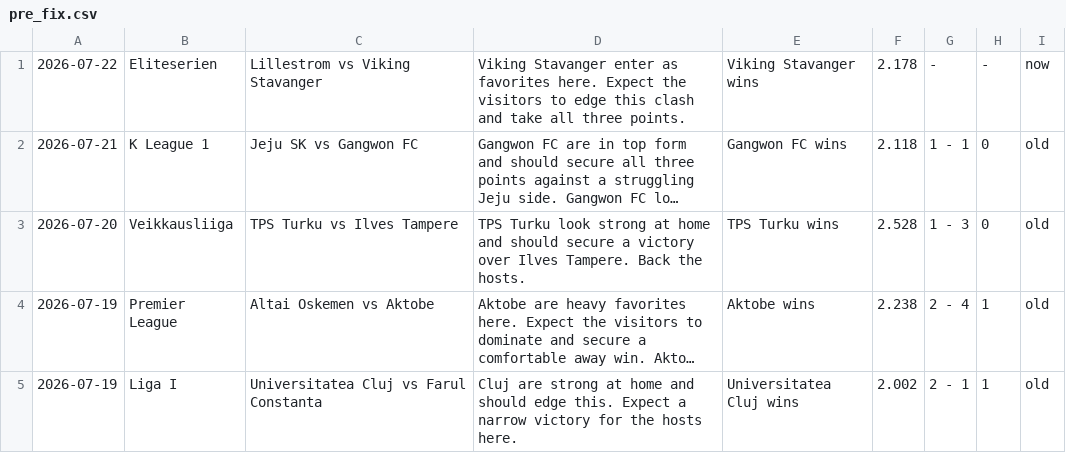
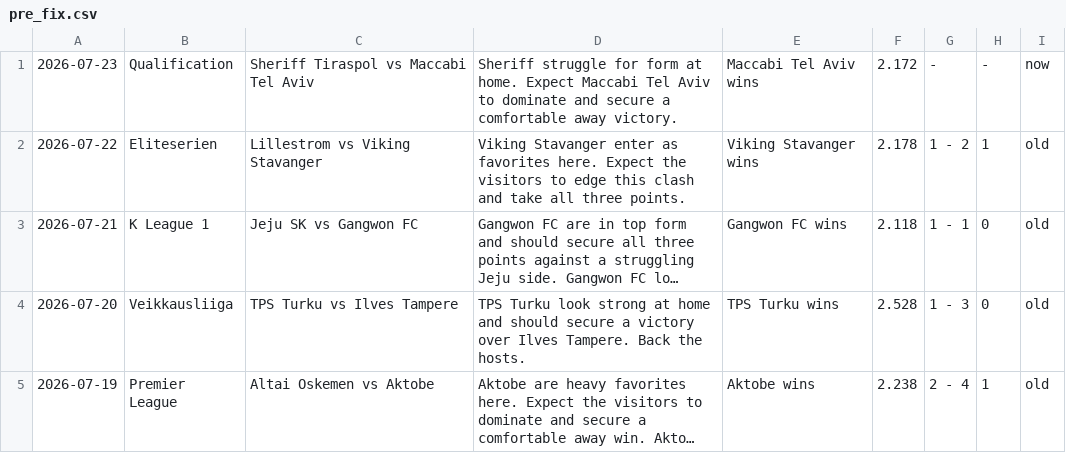
Before and after one commit to htetmyet/footytips, a CSV file: pre_fix.csv, drawn as a sheet; only a part is shown; the shorter side is filled out with more unchanged rows; long unchanged cells end in …; addresses are those after the commit; the diff names each change by its address in the sheet, - before the commit and + after, or states it on an @@ line.

```diff
--- a/pre_fix.csv
+++ b/pre_fix.csv
+row 1: 2026-07-23 | Qualification | Sheriff Tiraspol vs Maccabi Tel Aviv | Sheriff struggle for form at home. Expect Maccabi Tel Aviv to dominate and secure a comfortable away victory. | Maccabi Tel Aviv wins | 2.172 | - | - | now
-G2: -
+G2: 1 - 2
-H2: -
+H2: 1
-I2: now
+I2: old
```
Also changed, not shown: free_fix.csv.
